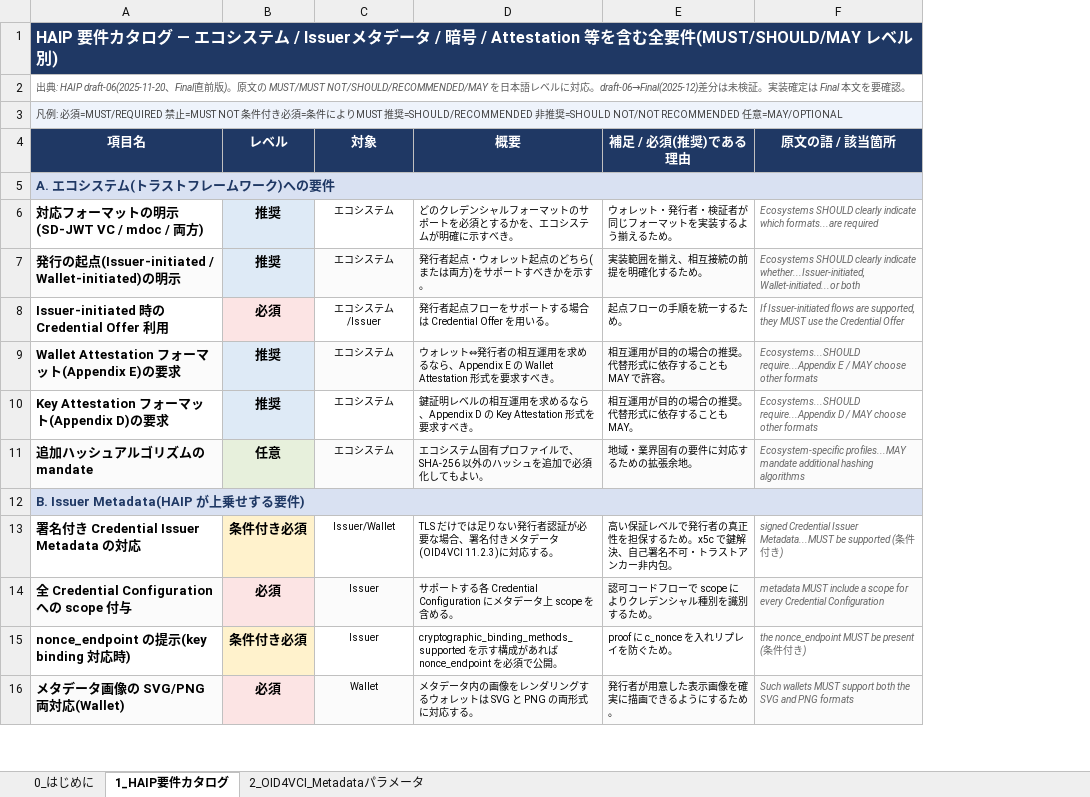
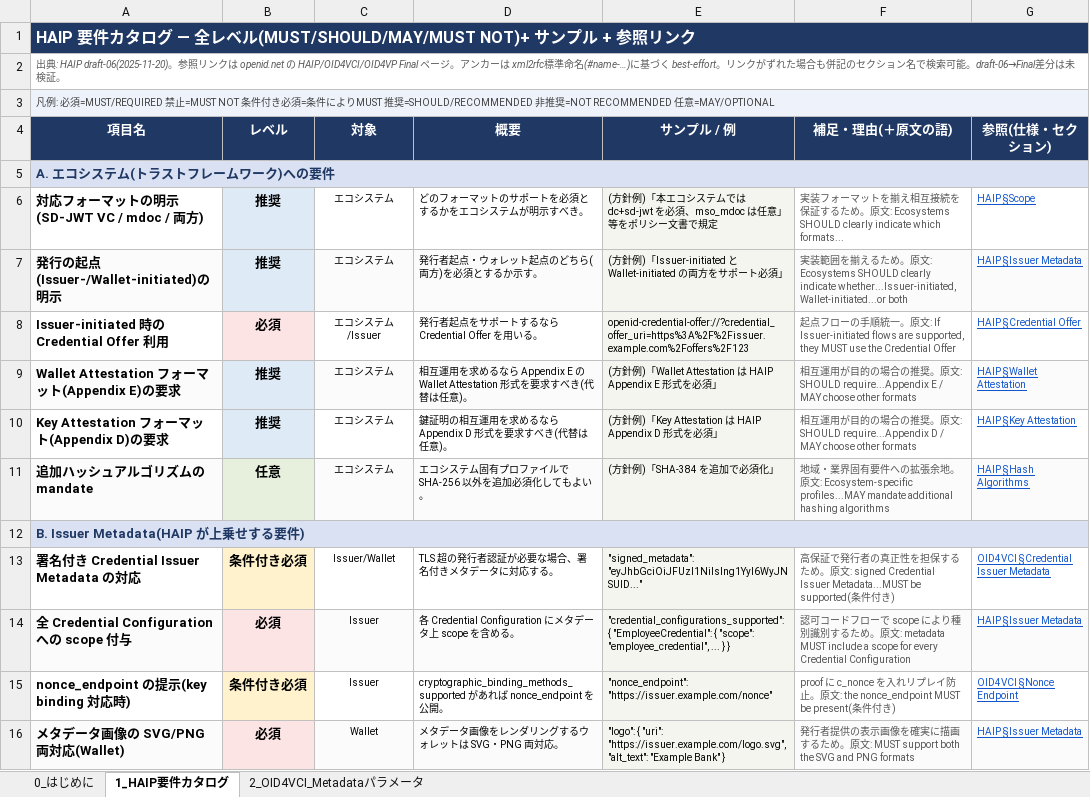
Before and after one commit to tsuzukunosuke/Study-OID4VCI-VP, an Excel workbook: docs/08_haip-requirements-catalog.xlsx, sheet 1_HAIP要件カタログ, drawn as a sheet; only a part is shown; values as stored, in another font and other column widths than the file's, no borders; removed rows and columns are numbered as before the commit, all else as after; the diff covers the shown part only; the diff names each change by its address in the sheet, - before the commit and + after, or states it on an @@ line.

```diff
--- a/docs/08_haip-requirements-catalog.xlsx (sheet 1_HAIP要件カタログ)
+++ b/docs/08_haip-requirements-catalog.xlsx (sheet 1_HAIP要件カタログ)
-column E (補足 / 必須(推奨)である理由), rows 6-16: ウォレット・発行者・検証者が同じフォーマットを実装するよう揃えるため。 | 実装範囲を揃え、相互接続の前提を明確化するため。 | 起点フローの手順を統一するため。 | 相互運用が目的の場合の推奨。代替形式に依存することも MAY で許容。 | 相互運用が目的の場合の推奨。代替形式に依存することも MAY。 | 地域・業界固有の要件に対応するための拡張余地。 |  | 高い保証レベルで発行者の真正性を担保するため。x5c で鍵解決、自己署名不可・トラストアンカー非内包。 | 認可コードフローで scope によりクレデンシャル種別を識別するため。 | proof に c_nonce を入れリプレイを防ぐため。 | 発行者が用意した表示画像を確実に描画できるようにするため。
-column F (原文の語 / 該当箇所), rows 6-16: Ecosystems SHOULD clearly indicate which formats...are required | Ecosystems SHOULD clearly indicate whether...Issuer-initiated, Wallet-initiated...or both | If Issuer-initiated flows are supported, they MUST use the Credential Offer | Ecosystems...SHOULD require...Appendix E / MAY choose other formats | Ecosystems...SHOULD require...Appendix D / MAY choose other formats | Ecosystem-specific profiles...MAY mandate additional hashing algorithms |  | signed Credential Issuer Metadata...MUST be supported (条件付き) | metadata MUST include a scope for every Credential Configuration | the nonce_endpoint MUST be present (条件付き) | Such wallets MUST support both the SVG and PNG formats
+column E (サンプル / 例), rows 6-16: (方針例)「本エコシステムでは dc+sd-jwt を必須、mso_mdoc は任意」等をポリシー文書で規定 | (方針例)「Issuer-initiated と Wallet-initiated の両方をサポート必須」 | openid-credential-offer://?credential_offer_uri=https%3A%2F%2Fissuer.example.com%2Foffers%2F123 | (方針例)「Wallet Attestation は HAIP Appendix E 形式を必須」 | (方針例)「Key Attestation は HAIP Appendix D 形式を必須」 | (方針例)「SHA-384 を追加で必須化」 |  | "signed_metadata": "eyJhbGciOiJFUzI1NiIsIng1YyI6WyJNSUlD..." | "credential_configurations_supported": { "EmployeeCredential": { "scope": "employee_credential", ... } } | "nonce_endpoint": "https://issuer.example.com/nonce" | "logo": { "uri": "https://issuer.example.com/logo.svg", "alt_text": "Example Bank" }
+column F (補足・理由(＋原文の語)), rows 6-16: 実装フォーマットを揃え相互接続を保証するため。原文: Ecosystems SHOULD clearly indicate which formats... | 実装範囲を揃えるため。原文: Ecosystems SHOULD clearly indicate whether...Issuer-initiated, Wallet-initiated...or both | 起点フローの手順統一。原文: If Issuer-initiated flows are supported, they MUST use the Credential Offer | 相互運用が目的の場合の推奨。原文: SHOULD require...Appendix E / MAY choose other formats | 相互運用が目的の場合の推奨。原文: SHOULD require...Appendix D / MAY choose other formats | 地域・業界固有要件への拡張余地。原文: Ecosystem-specific profiles...MAY mandate additional hashing algorithms |  | 高保証で発行者の真正性を担保するため。原文: signed Credential Issuer Metadata...MUST be supported(条件付き) | 認可コードフローで scope により種別識別するため。原文: metadata MUST include a scope for every Credential Configuration | proof に c_nonce を入れリプレイ防止。原文: the nonce_endpoint MUST be present(条件付き) | 発行者提供の表示画像を確実に描画するため。原文: MUST support both the SVG and PNG formats
+column G (参照(仕様・セクション)), rows 6-16: HAIP §Scope | HAIP §Issuer Metadata | HAIP §Credential Offer | HAIP §Wallet Attestation | HAIP §Key Attestation | HAIP §Hash Algorithms |  | OID4VCI §Credential Issuer Metadata | HAIP §Issuer Metadata | OID4VCI §Nonce Endpoint | HAIP §Issuer Metadata
-A1 (項目名): …ログ — エコシステム / Issuerメタデータ / 暗号 / Attestation 等を含む全要件(MUST/SHOULD/MAY レベル別)
+A1 (項目名): …ログ — 全レベル(MUST/SHOULD/MAY/MUST NOT)+ サンプル + 参照リンク
-A2 (項目名): …: HAIP draft-06(2025-11-20、Final直前版)。原文の MUST/MUST NOT/SHOULD/RECOMMENDED/MAY を日本語レベルに対応。draft-06→Final(2025-12)差分は未検証。実装確定は Final 本文を要確認。
+A2 (項目名): …: HAIP draft-06(2025-11-20)。参照リンクは openid.net の HAIP/OID4VCI/OID4VP Final ページ。アンカーは xml2rfc標準命名(#name-…)に基づく best-effort。リンクがずれた場合も併記のセクション名で検索可能。draft-06→Final差分は未検証。
-A3 (項目名): …推奨=SHOULD NOT/NOT RECOMMENDED 任…
+A3 (項目名): …推奨=NOT RECOMMENDED 任…
-D6 (概要): どのクレデンシャルフォーマットのサポートを必須とするかを、エコシステムが明確に示すべき。
+D6 (概要): どのフォーマットのサポートを必須とするかをエコシステムが明示すべき。
-A7 (項目名): 発行の起点(Issuer-initiated / Wallet-initiated)の明示
+A7 (項目名): 発行の起点(Issuer-/Wallet-initiated)の明示
-D7 (概要): 発行者起点・ウォレット起点のどちら(または両方)をサポートすべきかを示す。
+D7 (概要): 発行者起点・ウォレット起点のどちら(両方)を必須とするか示す。
-D8 (概要): 発行者起点フローをサポートする場合は Credential Offer を用いる。
+D8 (概要): 発行者起点をサポートするなら Credential Offer を用いる。
-D9 (概要): ウォレット⇔発行者の相互運用を求めるなら、Appendix E の Wallet Attestation 形式を要求すべき。
+D9 (概要): 相互運用を求めるなら Appendix E の Wallet Attestation 形式を要求すべき(代替は任意)。
-D10 (概要): 鍵証明レベルの相互運用を求めるなら、Appendix D の Key Attestation 形式を要求すべき。
+D10 (概要): 鍵証明の相互運用を求めるなら Appendix D 形式を要求すべき(代替は任意)。
-D11 (概要): エコシステム固有プロファイルで、SHA-256 以外のハッシュを追加で必須化してもよい。
+D11 (概要): エコシステム固有プロファイルで SHA-256 以外を追加必須化してもよい。
-D13 (概要): TLS だけでは足りない発行者認証が必要な場合、署名付きメタデータ(OID4VCI 11.2.3)に対応する。
+D13 (概要): TLS 超の発行者認証が必要な場合、署名付きメタデータに対応する。
-D14 (概要): サポートする各 Credential Configuration…
+D14 (概要): 各 Credential Configuration…
-D15 (概要): cryptographic_binding_methods_supported を示す構成があれば nonce_endpoint を必須で公開…
+D15 (概要): cryptographic_binding_methods_supported があれば nonce_endpoint を公開…
-D16 (概要): メタデータ内の画像をレンダリングするウォレットは SVG と PNG の両形式に対応する。
+D16 (概要): メタデータ画像をレンダリングするウォレットは SVG・PNG 両対応。
```
Also changed, not shown: 23 edited cells elsewhere in this sheet, sheet 2_OID4VCI_Metadataパラメータ, sheet 0_はじめに, docs/07_haip-diff-matrix.xlsx.
